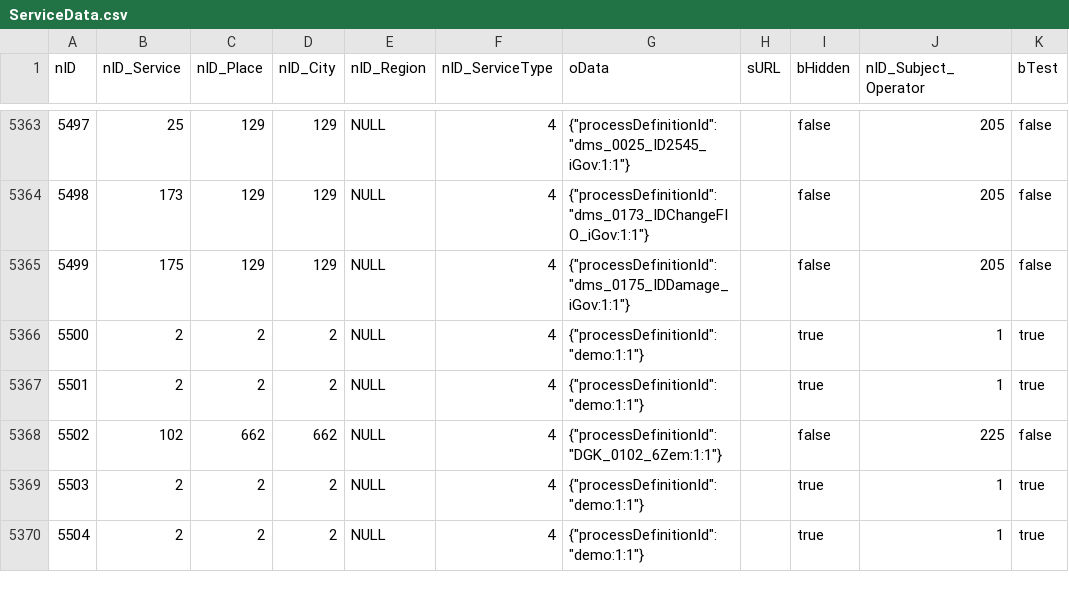
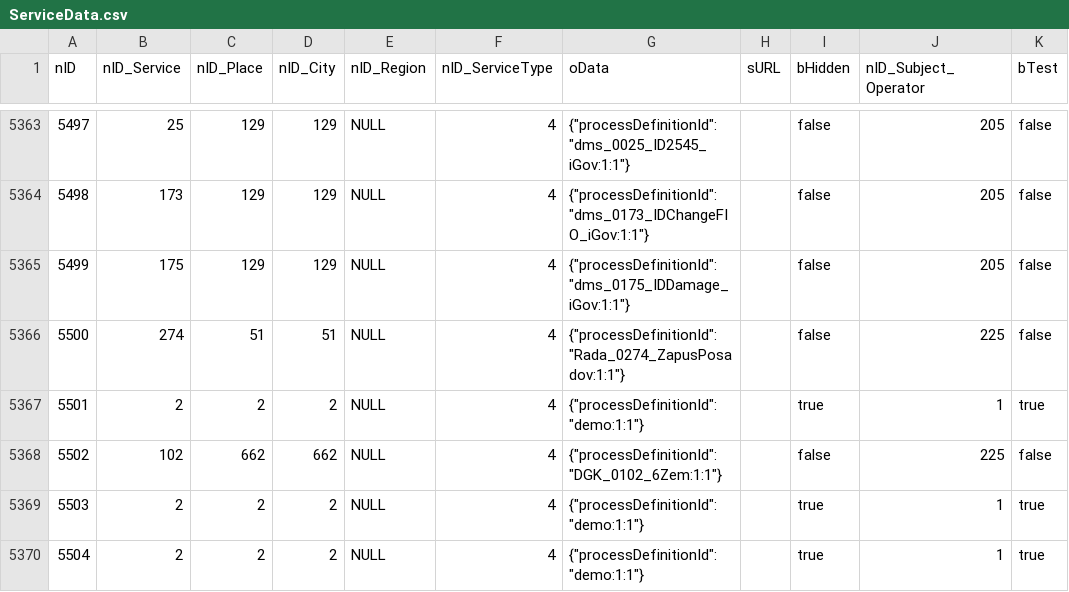
Before and after one commit to iGov-UA/iGov_Data, a CSV file: wf-central/src/main/resources/data/iGov/ServiceData.csv, drawn as a sheet; only a part is shown, gaps mark what is left out; the diff names each change by its address in the sheet, - before the commit and + after, or states it on an @@ line.

```diff
--- a/wf-central/src/main/resources/data/iGov/ServiceData.csv
+++ b/wf-central/src/main/resources/data/iGov/ServiceData.csv
-B5366 (nID_Service): 2
+B5366 (nID_Service): 274
-C5366 (nID_Place): 2
+C5366 (nID_Place): 51
-D5366 (nID_City): 2
+D5366 (nID_City): 51
-G5366 (oData): {"processDefinitionId":"demo:1:1"}
+G5366 (oData): {"processDefinitionId":"Rada_0274_ZapusPosadov:1:1"}
-I5366 (bHidden): true
+I5366 (bHidden): false
-J5366 (nID_Subject_Operator): 1
+J5366 (nID_Subject_Operator): 225
-K5366 (bTest): true
+K5366 (bTest): false
```
Also changed, not shown: wf-central/src/main/resources/data/iGov/SubjectOrganJoin.csv, 2 other files.
